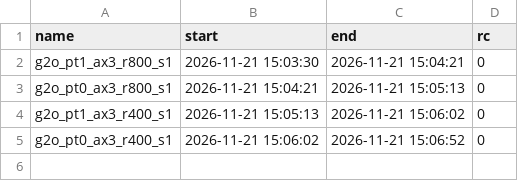
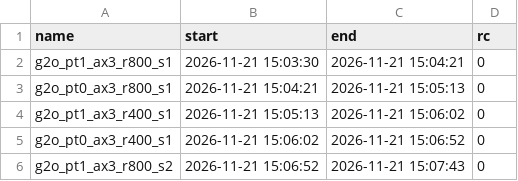
Before and after one commit to AntoineHgo/PX4-Indi, a TSV file: indi_flight/results/freeze8_s181/queue_status.tsv, drawn as a sheet.

```diff
--- a/indi_flight/results/freeze8_s181/queue_status.tsv
+++ b/indi_flight/results/freeze8_s181/queue_status.tsv
@@ -5 +5,2 @@ g2o_pt1_ax3_r400_s1	2026-11-21 15:05:13	2026-11-21 15:06:02	0
 g2o_pt0_ax3_r400_s1	2026-11-21 15:06:02	2026-11-21 15:06:52	0
+g2o_pt1_ax3_r800_s2	2026-11-21 15:06:52	2026-11-21 15:07:43	0
```
Also changed, not shown: 2 other files.
